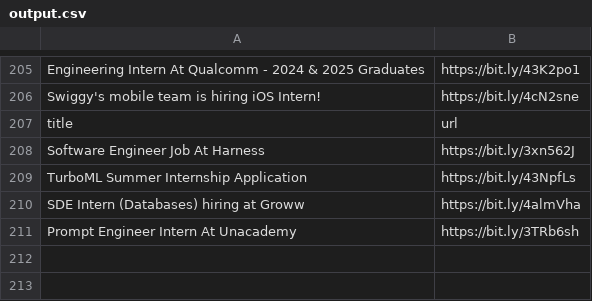
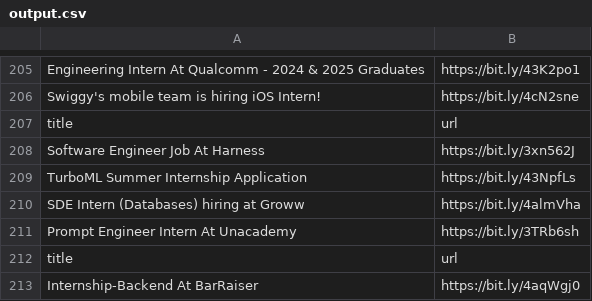
Before and after one commit to AbyvargheseMandapathel/job_updates_bot, a CSV file: output.csv, drawn as a sheet; only a part is shown, gaps mark what is left out.

Commit message:
Update output.csv - 2024-04-08 15:32:26

```diff
--- a/output.csv
+++ b/output.csv
@@ -211 +211,3 @@ SDE Intern (Databases) hiring at Groww,https://bit.ly/4almVha
 Prompt Engineer Intern At Unacademy ,https://bit.ly/3TRb6sh
+title,url
+Internship-Backend At BarRaiser ,https://bit.ly/4aqWgj0
```
